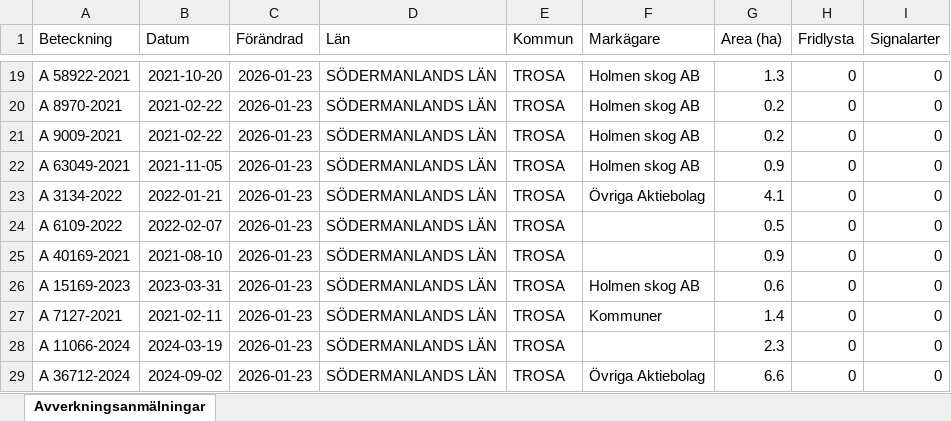
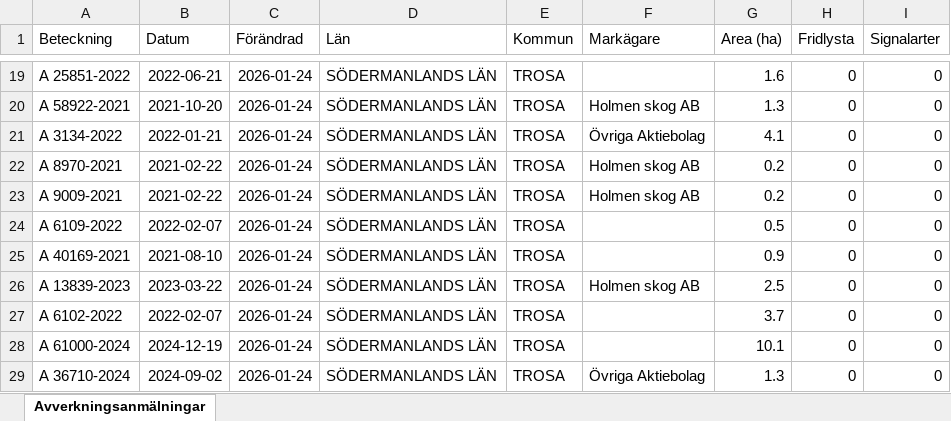
Before and after one commit to klasma/Logging_0488, an Excel workbook: Översikt TROSA.xlsx, sheet Avverkningsanmälningar, drawn as a sheet; only a part is shown, gaps mark what is left out; values as stored, in another font and other column widths than the file's, no borders; the diff covers the shown part only; the diff names each change by its address in the sheet, - before the commit and + after, or states it on an @@ line.

```diff
--- a/Översikt TROSA.xlsx (sheet Avverkningsanmälningar)
+++ b/Översikt TROSA.xlsx (sheet Avverkningsanmälningar)
-A19 (Beteckning): A 58922-2021
+A19 (Beteckning): A 25851-2022
-B19 (Datum): 2021-10-20
+B19 (Datum): 2022-06-21
-C19:C29 (Förändrad): 2026-01-23
+C19:C29 (Förändrad): 2026-01-24
-F19 (Markägare): Holmen skog AB
+F19 (Markägare): (empty)
-G19 (Area (ha)): 1.3
+G19 (Area (ha)): 1.6
-A20 (Beteckning): A 8970-2021
+A20 (Beteckning): A 58922-2021
-B20 (Datum): 2021-02-22
+B20 (Datum): 2021-10-20
-G20 (Area (ha)): 0.2
+G20 (Area (ha)): 1.3
-A21 (Beteckning): A 9009-2021
+A21 (Beteckning): A 3134-2022
-B21 (Datum): 2021-02-22
+B21 (Datum): 2022-01-21
-F21 (Markägare): Holmen skog AB
+F21 (Markägare): Övriga Aktiebolag
-G21 (Area (ha)): 0.2
+G21 (Area (ha)): 4.1
-A22 (Beteckning): A 63049-2021
+A22 (Beteckning): A 8970-2021
-B22 (Datum): 2021-11-05
+B22 (Datum): 2021-02-22
-G22 (Area (ha)): 0.9
+G22 (Area (ha)): 0.2
-A23 (Beteckning): A 3134-2022
+A23 (Beteckning): A 9009-2021
-B23 (Datum): 2022-01-21
+B23 (Datum): 2021-02-22
-F23 (Markägare): Övriga Aktiebolag
+F23 (Markägare): Holmen skog AB
-G23 (Area (ha)): 4.1
+G23 (Area (ha)): 0.2
-A26 (Beteckning): A 15169-2023
+A26 (Beteckning): A 13839-2023
-B26 (Datum): 2023-03-31
+B26 (Datum): 2023-03-22
-G26 (Area (ha)): 0.6
+G26 (Area (ha)): 2.5
-A27 (Beteckning): A 7127-2021
+A27 (Beteckning): A 6102-2022
-B27 (Datum): 2021-02-11
+B27 (Datum): 2022-02-07
-F27 (Markägare): Kommuner
+F27 (Markägare): (empty)
-G27 (Area (ha)): 1.4
+G27 (Area (ha)): 3.7
-A28 (Beteckning): A 11066-2024
+A28 (Beteckning): A 61000-2024
-B28 (Datum): 2024-03-19
+B28 (Datum): 2024-12-19
-G28 (Area (ha)): 2.3
+G28 (Area (ha)): 10.1
-A29 (Beteckning): A 36712-2024
+A29 (Beteckning): A 36710-2024
-G29 (Area (ha)): 6.6
+G29 (Area (ha)): 1.3
```
Also changed, not shown: 350 edited cells elsewhere in this sheet, artfynd/A 11123-2023 artfynd.xlsx, artfynd/A 2699-2023 artfynd.xlsx, 52 other files.
